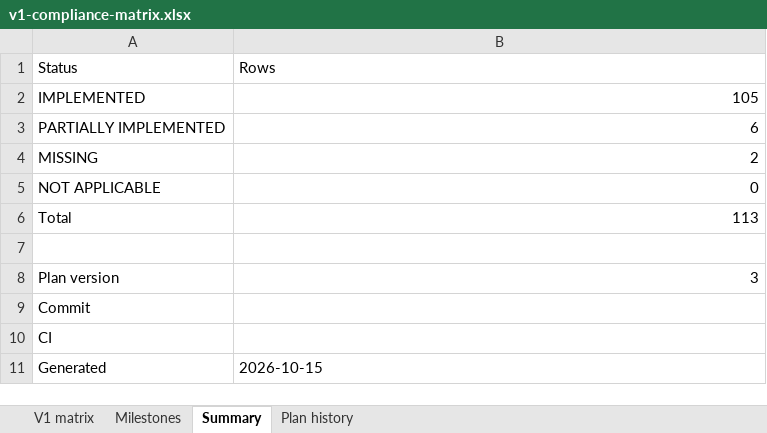
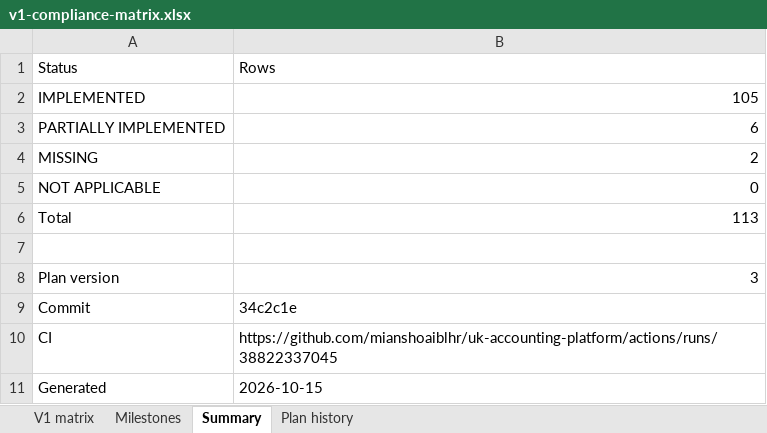
Before and after one commit to mianshoaiblhr/UK-Accounting-Platform, an Excel workbook: docs/architecture/v1-compliance-matrix.xlsx, sheet Summary, drawn as a sheet; values as stored, in another font and other column widths than the file's, no borders; the diff names each change by its address in the sheet, - before the commit and + after, or states it on an @@ line.

```diff
--- a/docs/architecture/v1-compliance-matrix.xlsx (sheet Summary)
+++ b/docs/architecture/v1-compliance-matrix.xlsx (sheet Summary)
-B9: (empty)
+B9: 34c2c1e
-B10: (empty)
+B10: https://github.com/mianshoaiblhr/uk-accounting-platform/actions/runs/38822337045
```
Also changed, not shown: sheet Milestones, 5 other files.
